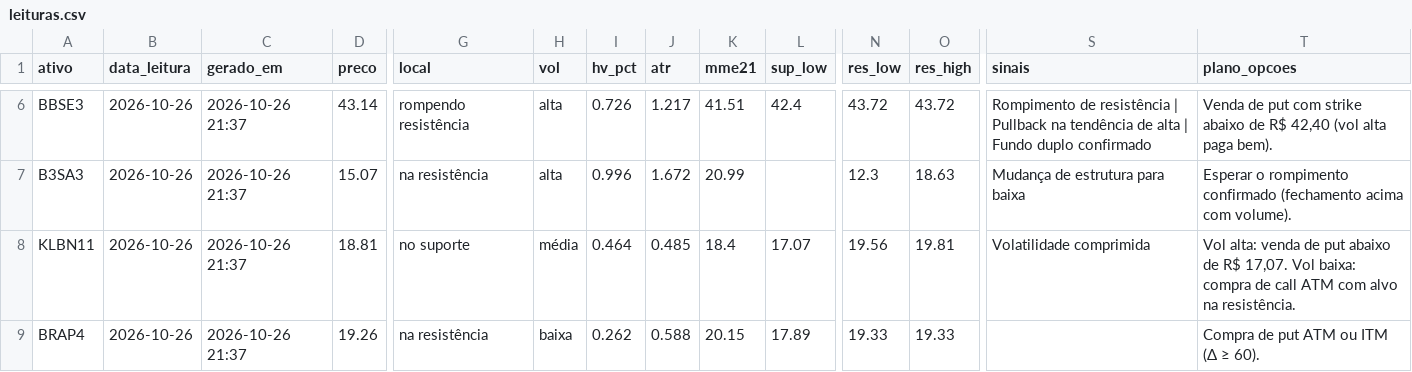
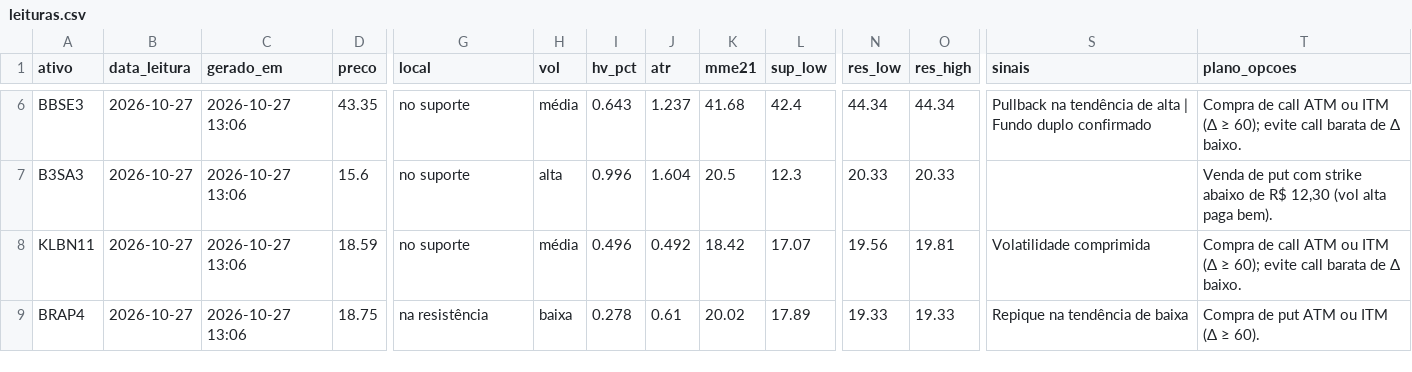
Before and after one commit to DCS1986/PAINEL-ARBITRAGEM, a CSV file: radar_tecnico/radar/leituras.csv, drawn as a sheet; only a part is shown, gaps mark what is left out; the diff covers the shown part only; the diff names each change by its address in the sheet, - before the commit and + after, or states it on an @@ line.

Commit message:
Radar: leituras 2026-10-27

```diff
--- a/radar_tecnico/radar/leituras.csv
+++ b/radar_tecnico/radar/leituras.csv
-B6:B9 (data_leitura): 2026-10-26
+B6:B9 (data_leitura): 2026-10-27
-C6:C9 (gerado_em): 2026-10-26 21:37
+C6:C9 (gerado_em): 2026-10-27 13:06
-D6 (preco): 43.14
+D6 (preco): 43.35
-G6 (local): rompendo resistência
+G6 (local): no suporte
-H6 (vol): alta
+H6 (vol): média
-I6 (hv_pct): 0.726
+I6 (hv_pct): 0.643
-J6 (atr): 1.217
+J6 (atr): 1.237
-K6 (mme21): 41.51
+K6 (mme21): 41.68
-N6 (res_low): 43.72
+N6 (res_low): 44.34
-O6 (res_high): 43.72
+O6 (res_high): 44.34
-S6 (sinais): Rompimento de resistência | Pullback na…
+S6 (sinais): Pullback na…
-T6 (plano_opcoes): Venda de put com strike abaixo de R$ 42,40 (vol alta paga bem).
+T6 (plano_opcoes): Compra de call ATM ou ITM (Δ ≥ 60); evite call barata de Δ baixo.
-D7 (preco): 15.07
+D7 (preco): 15.6
-G7 (local): na resistência
+G7 (local): no suporte
-J7 (atr): 1.672
+J7 (atr): 1.604
-K7 (mme21): 20.99
+K7 (mme21): 20.5
-L7 (sup_low): (empty)
+L7 (sup_low): 12.3
-N7 (res_low): 12.3
+N7 (res_low): 20.33
-O7 (res_high): 18.63
+O7 (res_high): 20.33
-S7 (sinais): Mudança de estrutura para baixa
+S7 (sinais): (empty)
-T7 (plano_opcoes): Esperar o rompimento confirmado (fechamento acima com volume).
+T7 (plano_opcoes): Venda de put com strike abaixo de R$ 12,30 (vol alta paga bem).
-D8 (preco): 18.81
+D8 (preco): 18.59
-I8 (hv_pct): 0.464
+I8 (hv_pct): 0.496
-J8 (atr): 0.485
+J8 (atr): 0.492
-K8 (mme21): 18.4
+K8 (mme21): 18.42
-T8 (plano_opcoes): Vol alta: venda de put abaixo de R$ 17,07. Vol baixa: compra de call ATM com alvo na resistência.
+T8 (plano_opcoes): Compra de call ATM ou ITM (Δ ≥ 60); evite call barata de Δ baixo.
-D9 (preco): 19.26
+D9 (preco): 18.75
-I9 (hv_pct): 0.262
+I9 (hv_pct): 0.278
-J9 (atr): 0.588
+J9 (atr): 0.61
-K9 (mme21): 20.15
+K9 (mme21): 20.02
-S9 (sinais): (empty)
+S9 (sinais): Repique na tendência de baixa
```
Also changed, not shown: 80 edited cells elsewhere in this file.
